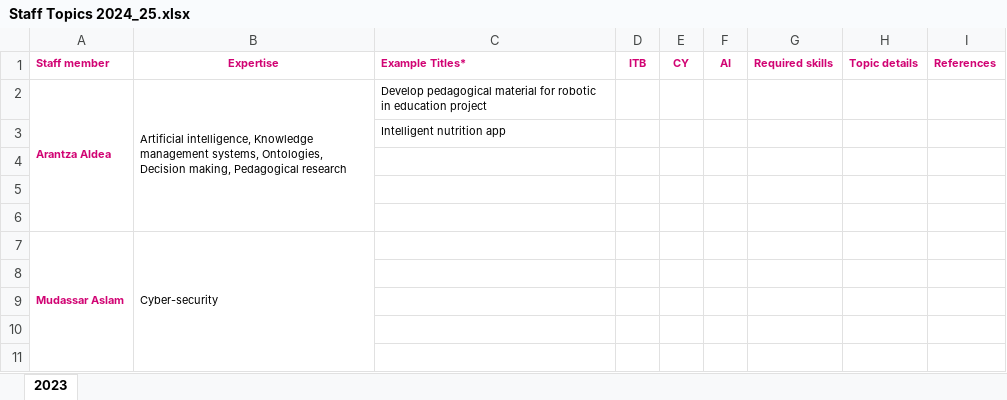
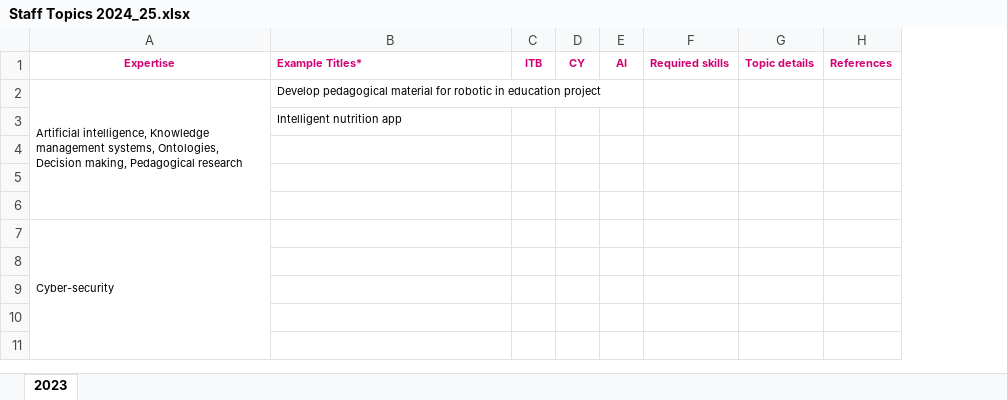
Before and after one commit to CyprianFusi/Chat-with-your-Files_RAG-APP, an Excel workbook: data/Staff Topics 2024_25.xlsx, sheet 2023, drawn as a sheet; only a part is shown; values as stored, in another font and other column widths than the file's, no borders; charts and pictures not drawn; the diff names each change by its address in the sheet, - before the commit and + after, or states it on an @@ line.

Commit message:
Initial push of Chat with your Files RAG app

```diff
--- a/data/Staff Topics 2024_25.xlsx (sheet 2023)
+++ b/data/Staff Topics 2024_25.xlsx (sheet 2023)
-column A (Staff member), rows 2-7: Arantza Aldea |  |  |  |  | Mudassar Aslam
```
Also changed, not shown: charts or pictures.
